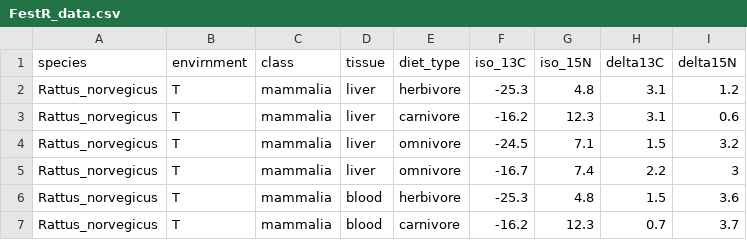
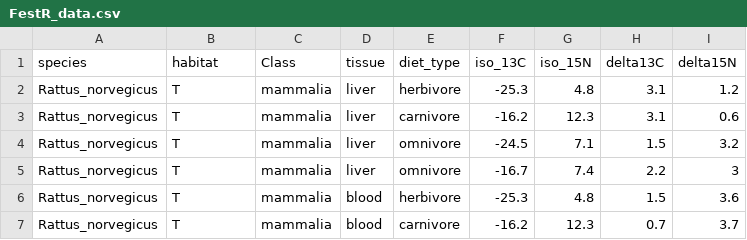
Before and after one commit to healyke/SIDER, a CSV file: inst/extdata/FestR_data.csv, drawn as a sheet; only a part is shown.

Commit message:
changed column title names in data

```diff
--- a/inst/extdata/FestR_data.csv
+++ b/inst/extdata/FestR_data.csv
@@ -1,2 +1,2 @@
-species,envirnment,class,tissue,diet_type,iso_13C,iso_15N,delta13C,delta15N
+species,habitat,Class,tissue,diet_type,iso_13C,iso_15N,delta13C,delta15N
 Rattus_norvegicus,T,mammalia,liver,herbivore,-25.3,4.8,3.1,1.2
```
